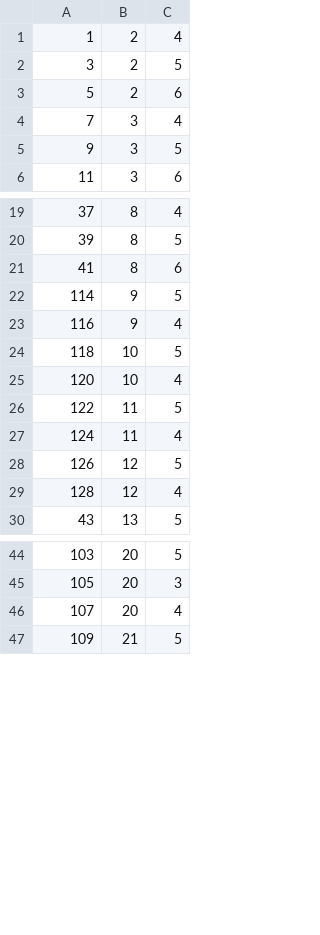
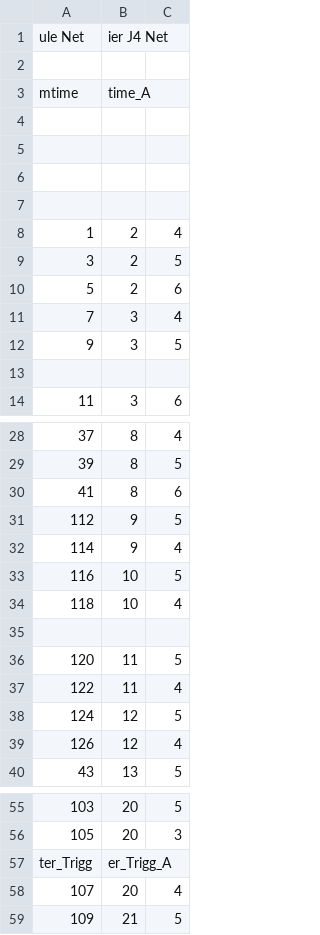
Before and after one commit to AlexEnciu/HYDRA_VMM3_Adapter, a CSV file: HYDRA_VMM3_Adapter_V3/pin_mapping/J4_VmmHybCh_Column_Row.csv, drawn as a sheet; only a part is shown, gaps mark what is left out; the diff covers the shown part only.

```diff
--- a/HYDRA_VMM3_Adapter_V3/pin_mapping/J4_VmmHybCh_Column_Row.csv
+++ b/HYDRA_VMM3_Adapter_V3/pin_mapping/J4_VmmHybCh_Column_Row.csv
@@ -1 +1,8 @@
+ule Net	ier J4 Net	
+		
+mtime	time_A	
+		
+		
+		
+		
 1	2	4
@@ -5,2 +12,3 @@
 9	3	5
+		
 11	3	6
@@ -21,10 +30,11 @@
 41	8	6
-114	9	5
-116	9	4
-118	10	5
-120	10	4
-122	11	5
-124	11	4
-126	12	5
-128	12	4
+112	9	5
+114	9	4
+116	10	5
+118	10	4
+		
+120	11	5
+122	11	4
+124	12	5
+126	12	4
 43	13	5
@@ -45,2 +56,3 @@
 105	20	3
+ter_Trigg	er_Trigg_A	
 107	20	4
```
Also changed, not shown: 17 added rows elsewhere in this file, HYDRA_VMM3_Adapter_V3/pin_mapping/J1_VmmHybCh_Column_Row.csv, HYDRA_VMM3_Adapter_V3/pin_mapping/J2_VmmHybCh_Column_Row.csv, 17 other files.
